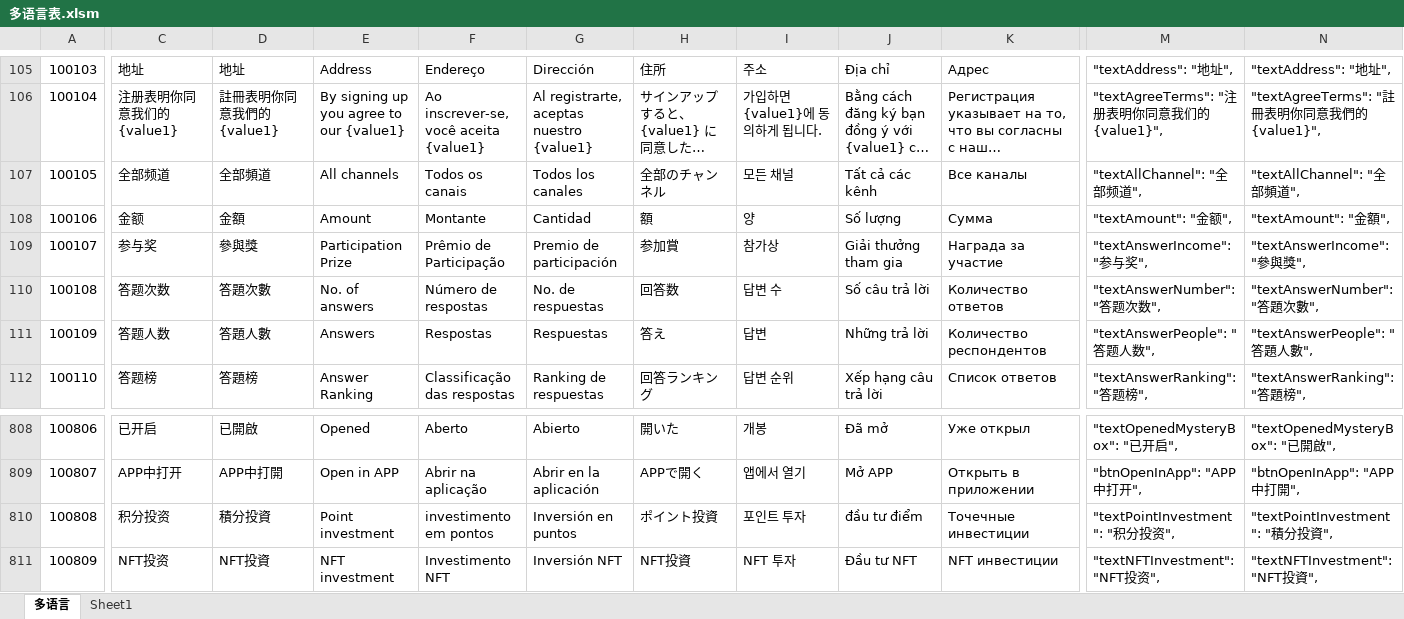
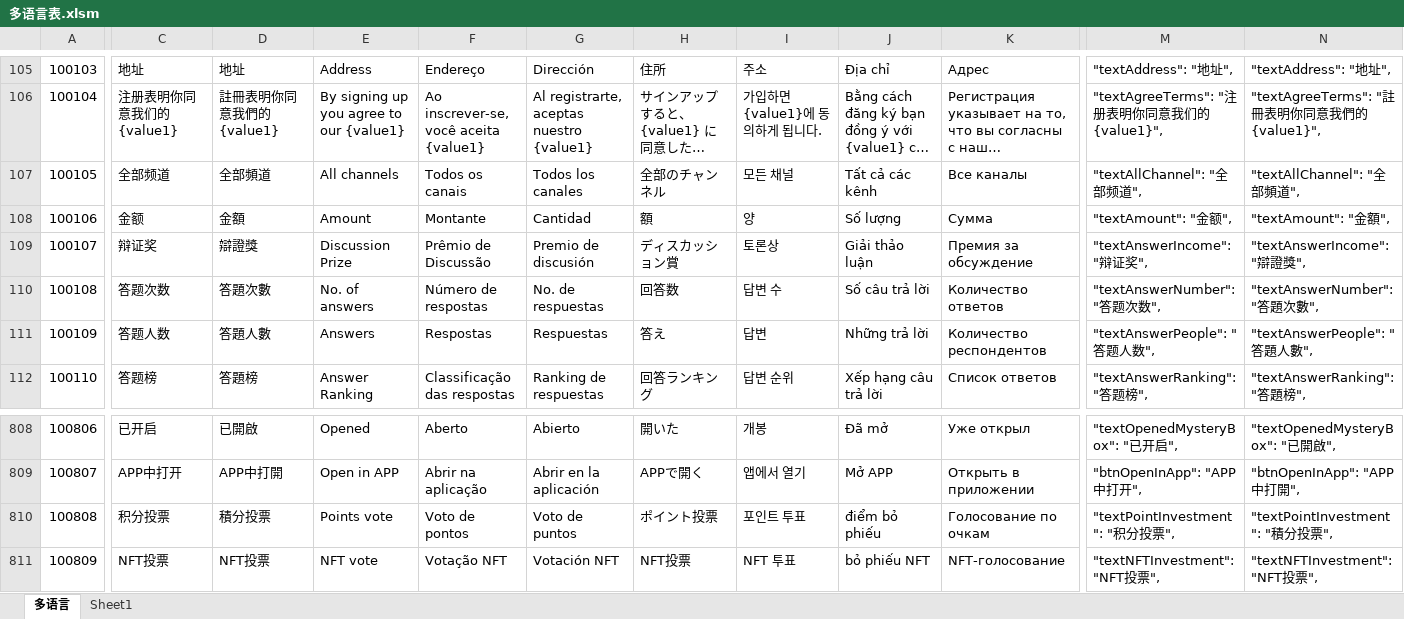
Before and after one commit to liujianyu57/socrates-lang, an Excel workbook: 多语言表.xlsm, sheet 多语言, drawn as a sheet; only a part is shown, gaps mark what is left out; long unchanged cells end in …; values as stored, in another font and other column widths than the file's, no borders; charts and pictures and conditional formats not drawn; the diff covers the shown part only; the diff names each change by its address in the sheet, - before the commit and + after, or states it on an @@ line.

```diff
--- a/多语言表.xlsm (sheet 多语言)
+++ b/多语言表.xlsm (sheet 多语言)
-C109: 参与奖
+C109: 辩证奖
-D109: 參與獎
+D109: 辯證獎
-E109: Participation Prize
+E109: Discussion Prize
-F109: Prêmio de Participação
+F109: Prêmio de Discussão
-G109: Premio de participación
+G109: Premio de discusión
-H109: 参加賞
+H109: ディスカッション賞
-I109: 참가상
+I109: 토론상
-J109: Giải thưởng tham gia
+J109: Giải thảo luận
-K109: Награда за участие
+K109: Премия за обсуждение
-M109: "textAnswerIncome": "参与奖",
+M109: "textAnswerIncome": "辩证奖",
-N109: "textAnswerIncome": "參與獎",
+N109: "textAnswerIncome": "辯證獎",
-C810: 积分投资
+C810: 积分投票
-D810: 積分投資
+D810: 積分投票
-E810: Point investment
+E810: Points vote
-F810: investimento em pontos
+F810: Voto de pontos
-G810: Inversión en puntos
+G810: Voto de puntos
-H810: ポイント投資
+H810: ポイント投票
-I810: 포인트 투자
+I810: 포인트 투표
-J810: đầu tư điểm
+J810: điểm bỏ phiếu
-K810: Точечные инвестиции
+K810: Голосование по очкам
-M810: "textPointInvestment": "积分投资",
+M810: "textPointInvestment": "积分投票",
-N810: "textPointInvestment": "積分投資",
+N810: "textPointInvestment": "積分投票",
-C811: NFT投资
+C811: NFT投票
-D811: NFT投資
+D811: NFT投票
-E811: NFT investment
+E811: NFT vote
-F811: Investimento NFT
+F811: Votação NFT
-G811: Inversión NFT
+G811: Votación NFT
-H811: NFT投資
+H811: NFT投票
-I811: NFT 투자
+I811: NFT 투표
-J811: Đầu tư NFT
+J811: bỏ phiếu NFT
-K811: NFT инвестиции
+K811: NFT-голосование
-M811: "textNFTInvestment": "NFT投资",
+M811: "textNFTInvestment": "NFT投票",
-N811: "textNFTInvestment": "NFT投資",
+N811: "textNFTInvestment": "NFT投票",
```
Also changed, not shown: 1005 edited cells elsewhere in this sheet, sheet Sheet1, 9 other files.
